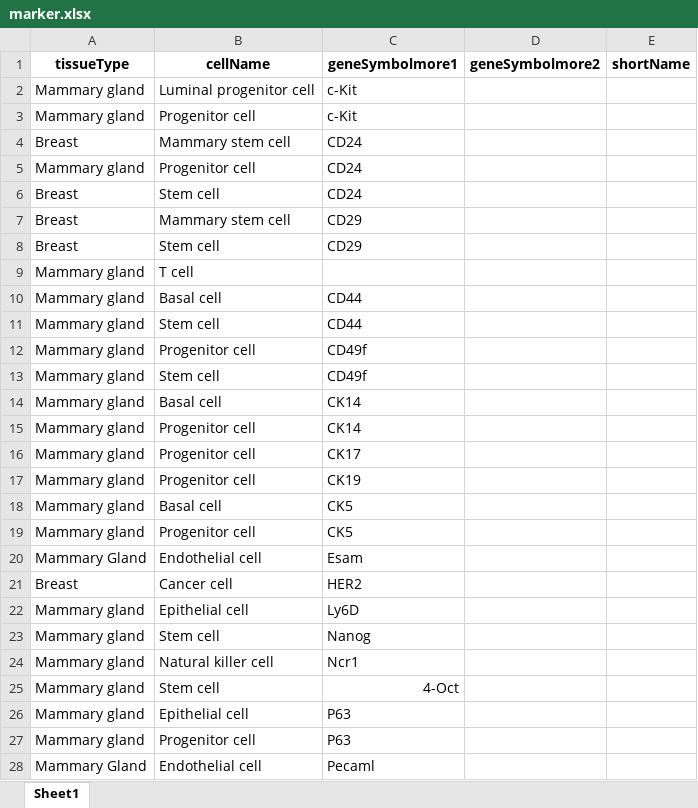
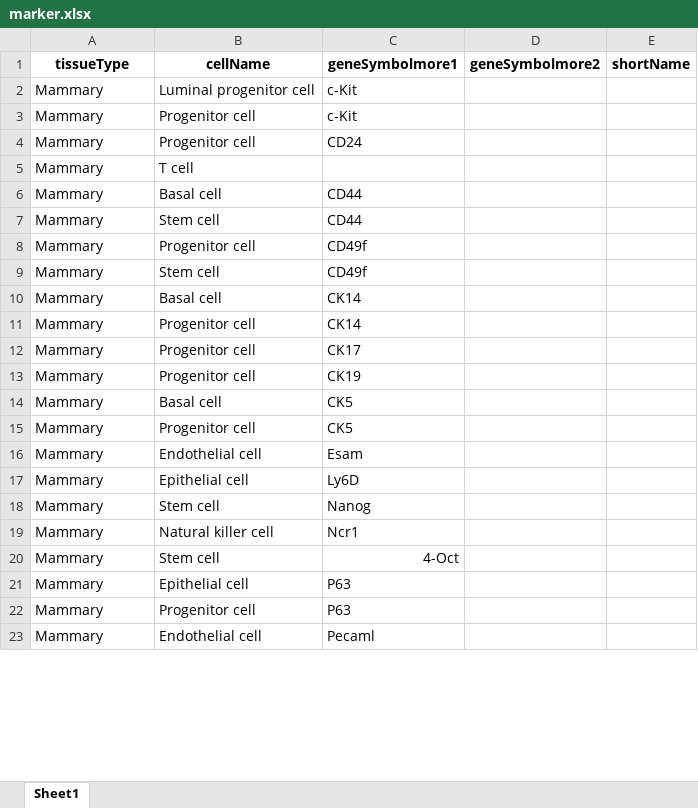
Before and after one commit to dulloa-beep/spatial_transcriptome_proj, an Excel workbook: marker.xlsx, sheet Sheet1, drawn as a sheet; only a part is shown; values as stored, in another font and other column widths than the file's, no borders; removed rows and columns are numbered as before the commit, all else as after; the diff covers the shown part only; the diff names each change by its address in the sheet, - before the commit and + after, or states it on an @@ line.

Commit message:
Add files via upload

```diff
--- a/marker.xlsx (sheet Sheet1)
+++ b/marker.xlsx (sheet Sheet1)
-A2:A3 (tissueType): Mammary gland
+A2:A3 (tissueType): Mammary
-row 4: Breast | Mammary stem cell | CD24
-A4 (tissueType): Mammary gland
+A4 (tissueType): Mammary
-row 6: Breast | Stem cell | CD24
-row 7: Breast | Mammary stem cell | CD29
-row 8: Breast | Stem cell | CD29
-A5:A15 (tissueType): Mammary gland
+A5:A15 (tissueType): Mammary
-A16 (tissueType): Mammary Gland
+A16 (tissueType): Mammary
-row 21: Breast | Cancer cell | HER2
-A17:A22 (tissueType): Mammary gland
+A17:A22 (tissueType): Mammary
-A23 (tissueType): Mammary Gland
+A23 (tissueType): Mammary
```
Also changed, not shown: 1 removed row and 6 edited cells elsewhere in this sheet.
